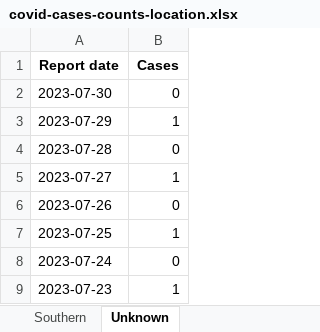
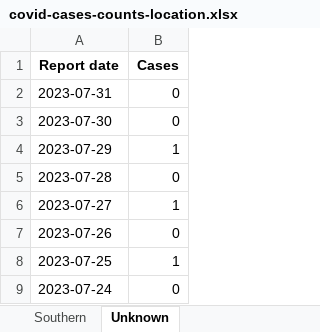
Before and after one commit to Staz/nz-covid19-data, an Excel workbook: data/moh/covid-cases-counts-location.xlsx, sheet Unknown, drawn as a sheet; only a part is shown; the shorter side is filled out with more unchanged rows; values as stored, in another font and other column widths than the file's, no borders; the diff names each change by its address in the sheet, - before the commit and + after, or states it on an @@ line.

```diff
--- a/data/moh/covid-cases-counts-location.xlsx (sheet Unknown)
+++ b/data/moh/covid-cases-counts-location.xlsx (sheet Unknown)
+row 2: 2023-07-31 | 0
```
Also changed, not shown: sheet Community, sheet Total, sheet Taranaki, sheet Northland, sheet West Coast only, sheet Tairawhiti, 19 more sheets, data/moh/covid-cases-in-hospital-counts-location.xlsx, 4 other files.
